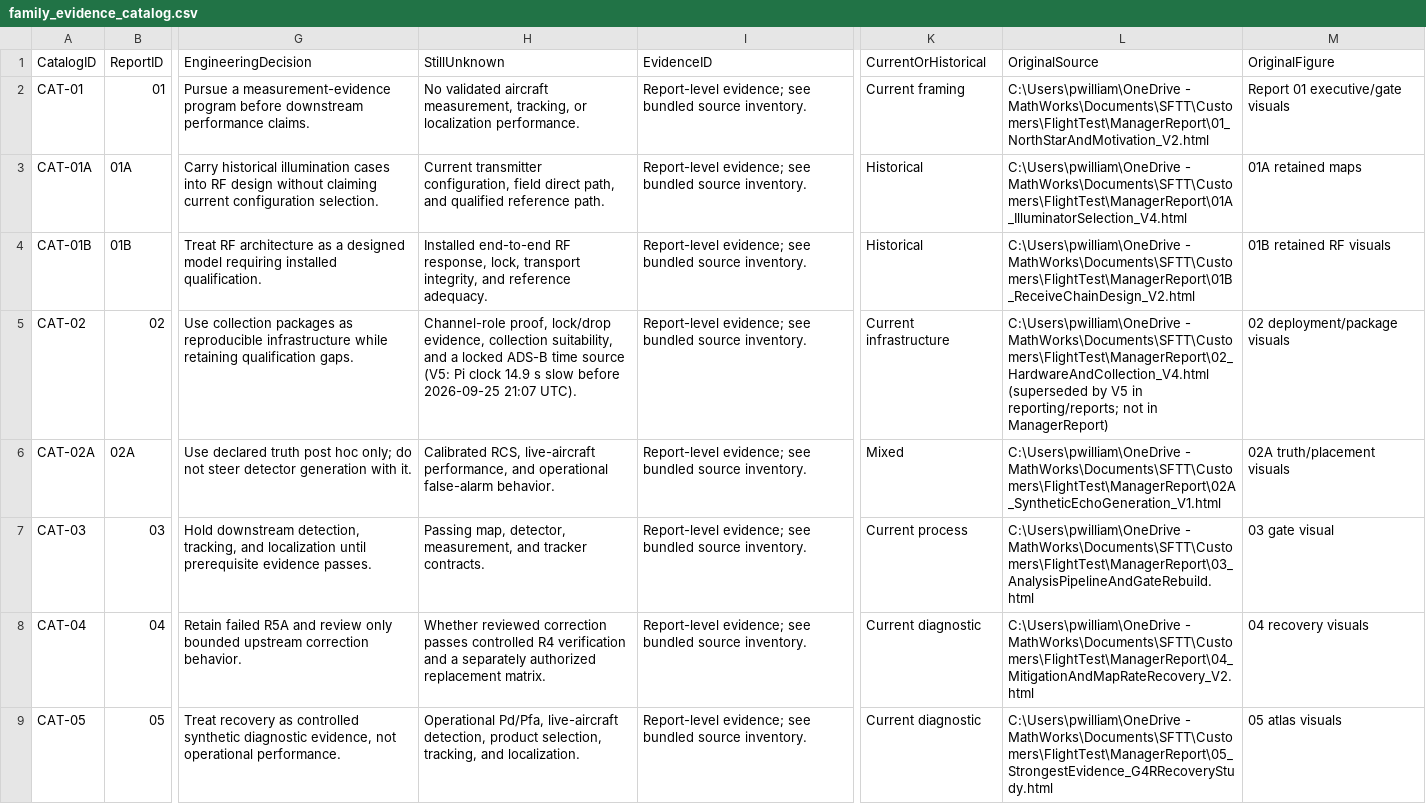
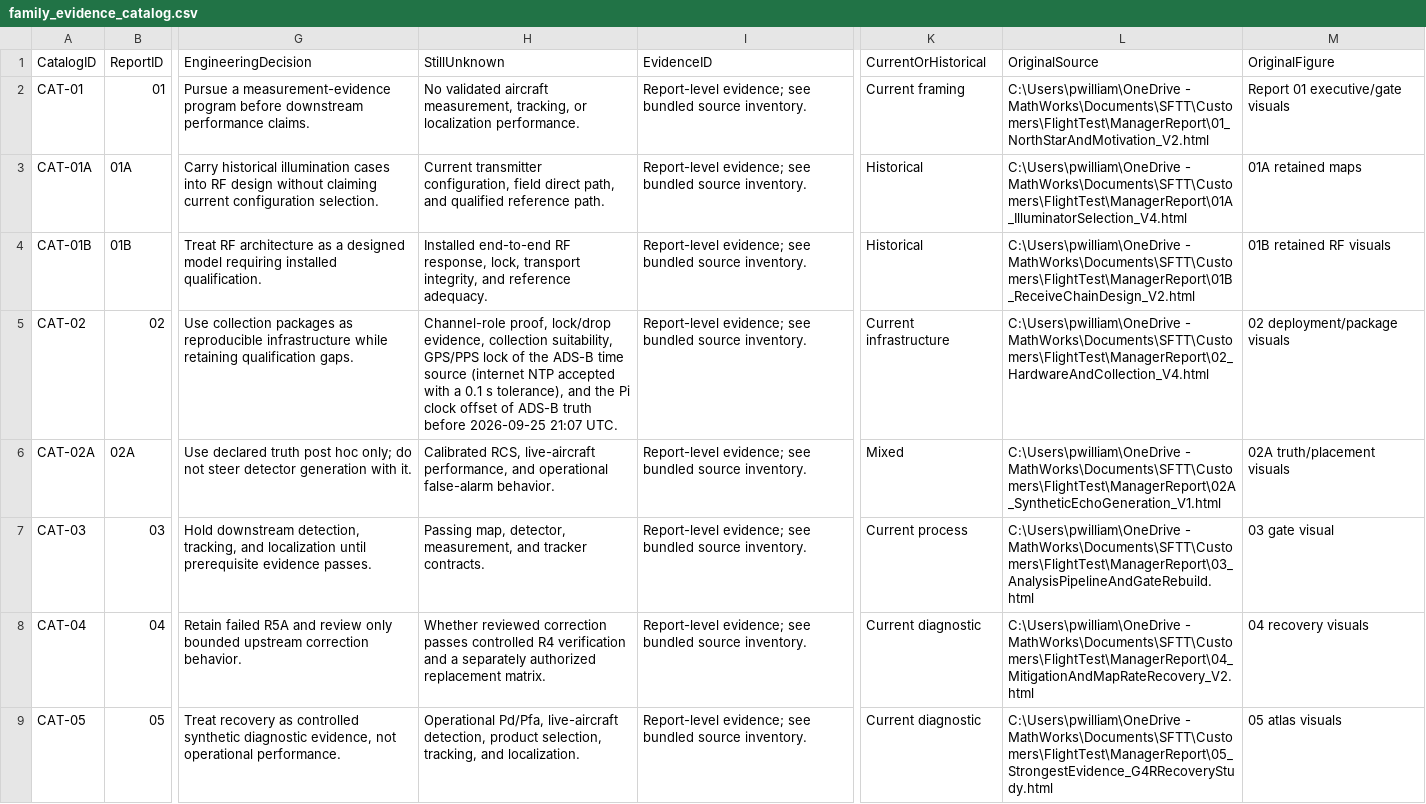
Before and after one commit to pwilliamMAT/flightTest, a CSV file: candidates/2026-09-26_cue_tasking/overlay/metadata/family_evidence_catalog.csv, drawn as a sheet; only a part is shown, gaps mark what is left out; the diff covers the shown part only; the diff names each change by its address in the sheet, - before the commit and + after, or states it on an @@ line.

```diff
--- a/candidates/2026-09-26_cue_tasking/overlay/metadata/family_evidence_catalog.csv
+++ b/candidates/2026-09-26_cue_tasking/overlay/metadata/family_evidence_catalog.csv
-H5 (StillUnknown): …collection suitability, and a locked ADS-B time source (V5: Pi clock 14.9 s slow before 2026-09-25 21:07 UTC).
+H5 (StillUnknown): …collection suitability, GPS/PPS lock of the ADS-B time source (internet NTP accepted with a 0.1 s tolerance), and the Pi clock offset of ADS-B truth before 2026-09-25 21:07 UTC.
-L5 (OriginalSource): …- MathWorks\Documents\SFTT\Customers\FlightTest\ManagerReport\02_HardwareAndCollection_V4.html (superseded by V5 in reporting/reports; not in ManagerReport)
+L5 (OriginalSource): …- MathWorks\Documents\SFTT\Customers\FlightTest\ManagerReport\02_HardwareAndCollection_V4.html
```
Also changed, not shown: 3 edited cells elsewhere in this file, candidates/2026-09-26_cue_tasking/overlay/metadata/family_code_navigation.csv, candidates/2026-09-26_cue_tasking/overlay/metadata/family_visual_catalog.csv, 35 other files.
